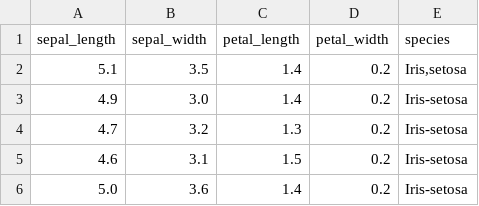
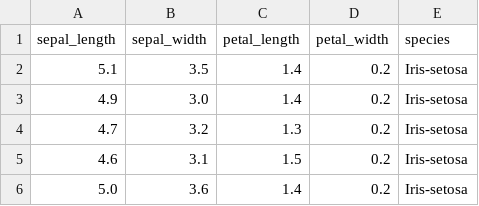
Before and after one commit to wireservice/csvkit, a CSV file: examples/iris.csv, drawn as a sheet; only a part is shown.

Commit message:
Remove comma from value

```diff
--- a/examples/iris.csv
+++ b/examples/iris.csv
@@ -1,3 +1,3 @@
 sepal_length,sepal_width,petal_length,petal_width,species
-5.1,3.5,1.4,0.2,"Iris,setosa"
+5.1,3.5,1.4,0.2,Iris-setosa
 4.9,3.0,1.4,0.2,Iris-setosa
```
